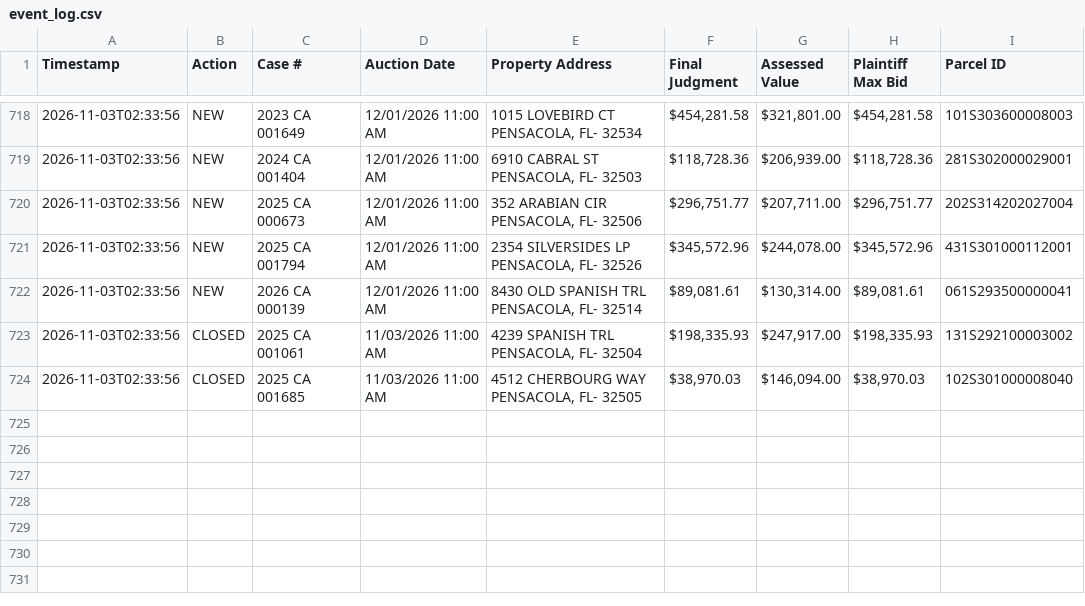
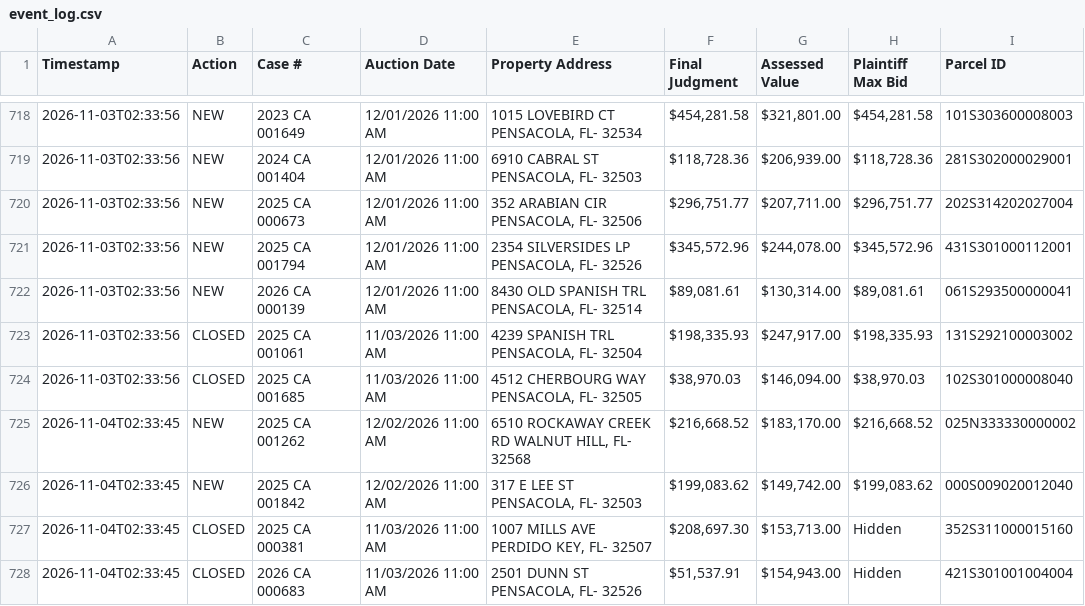
Before and after one commit to figlesias7/realforeclose-escambia, a CSV file: data/event_log.csv, drawn as a sheet; only a part is shown, gaps mark what is left out; the diff names each change by its address in the sheet, - before the commit and + after, or states it on an @@ line.

```diff
--- a/data/event_log.csv
+++ b/data/event_log.csv
+row 725: 2026-11-04T02:33:45 | NEW | 2025 CA 001262 | 12/02/2026 11:00 AM | 6510 ROCKAWAY CREEK RD WALNUT HILL, FL- 32568 | $216,668.52 | $183,170.00 | $216,668.52 | 025N333330000002
+row 726: 2026-11-04T02:33:45 | NEW | 2025 CA 001842 | 12/02/2026 11:00 AM | 317 E LEE ST PENSACOLA, FL- 32503 | $199,083.62 | $149,742.00 | $199,083.62 | 000S009020012040
+row 727: 2026-11-04T02:33:45 | CLOSED | 2025 CA 000381 | 11/03/2026 11:00 AM | 1007 MILLS AVE PERDIDO KEY, FL- 32507 | $208,697.30 | $153,713.00 | Hidden | 352S311000015160
+row 728: 2026-11-04T02:33:45 | CLOSED | 2026 CA 000683 | 11/03/2026 11:00 AM | 2501 DUNN ST PENSACOLA, FL- 32526 | $51,537.91 | $154,943.00 | Hidden | 421S301001004004
```
Also changed, not shown: data/active_foreclosures.csv, data/all_seen.csv, 3 other files.
